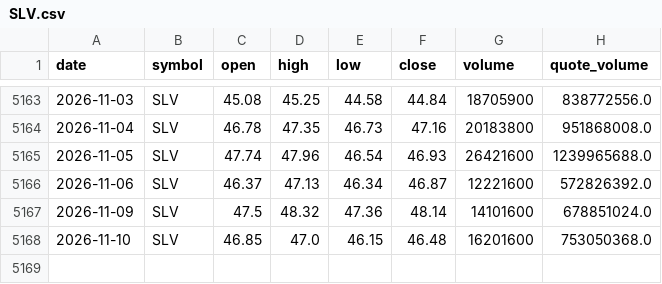
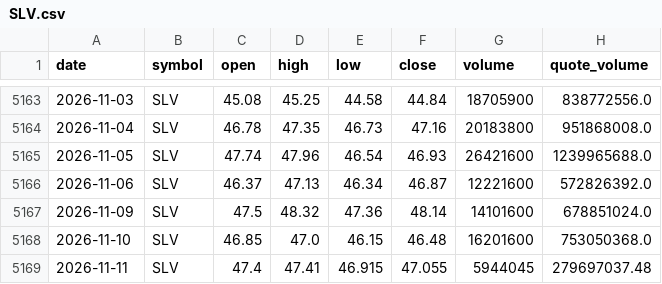
Before and after one commit to bsachart/finance-metrics-fetch, a CSV file: data/market/SLV.csv, drawn as a sheet; only a part is shown, gaps mark what is left out.

```diff
--- a/data/market/SLV.csv
+++ b/data/market/SLV.csv
@@ -5168 +5168,2 @@ date,symbol,open,high,low,close,volume,quote_volume
 2026-11-10,SLV,46.85,47.0,46.15,46.48,16201600,753050368.0
+2026-11-11,SLV,47.4,47.41,46.915,47.055,5944045,279697037.48
```
Also changed, not shown: data/market/GLD.csv, data/market/GOOGL.csv, 8 other files.
